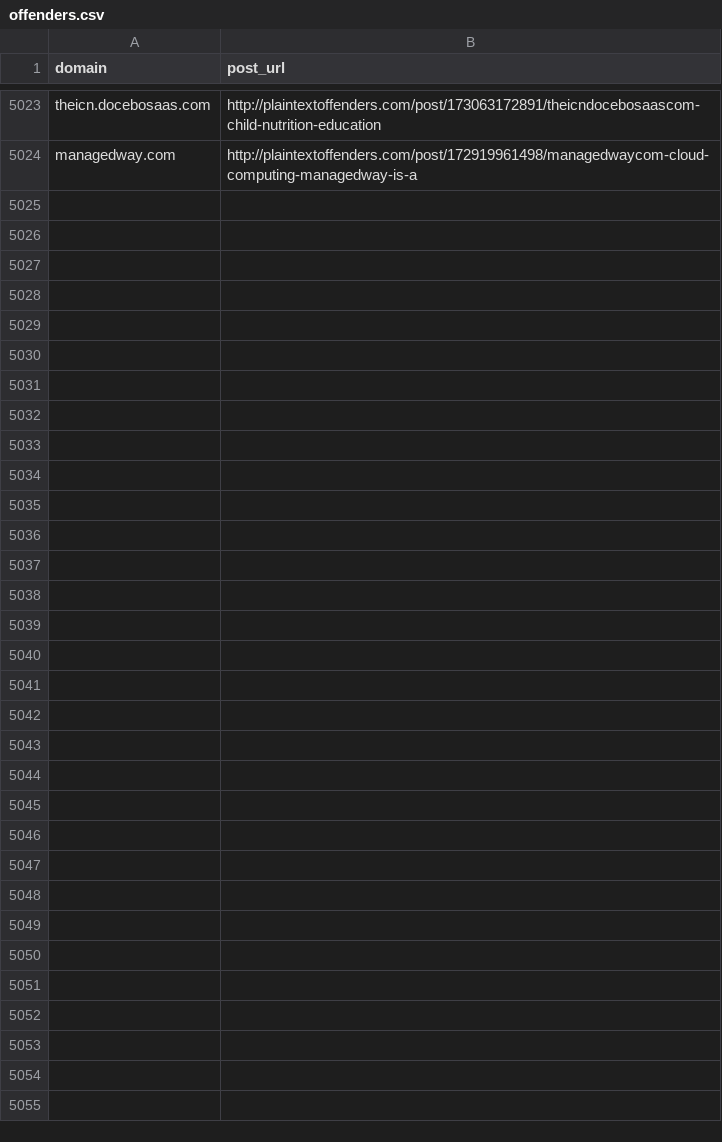
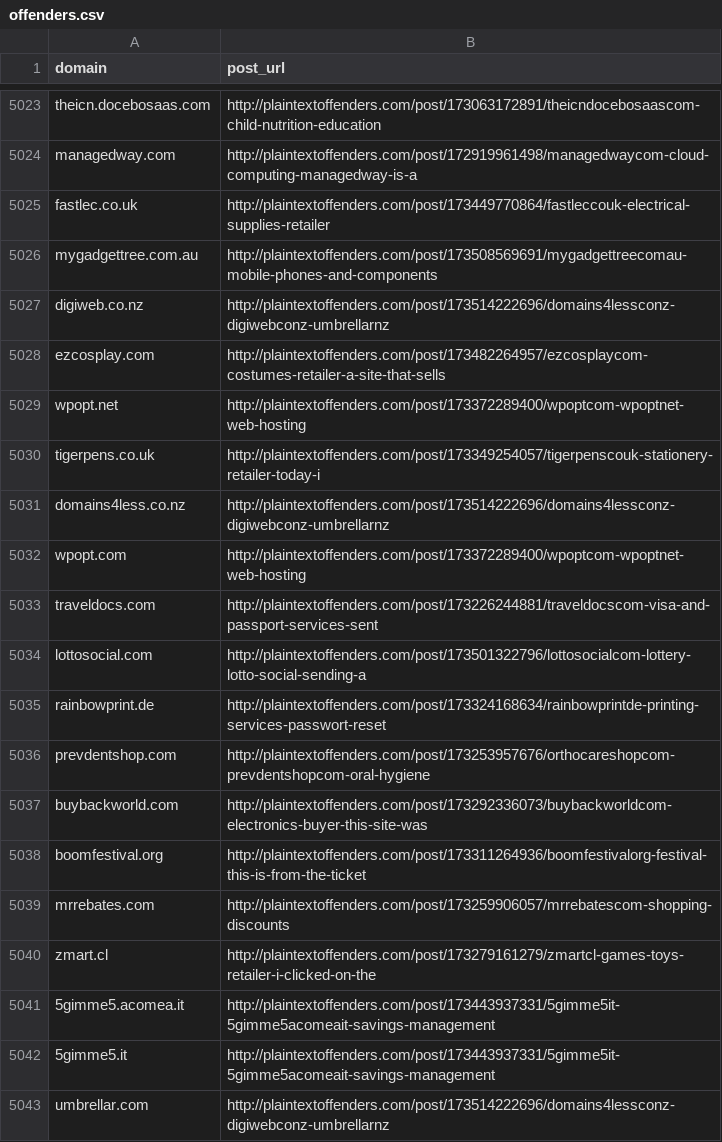
Before and after one commit to plaintextoffenders/plaintextoffenders, a CSV file: offenders.csv, drawn as a sheet; only a part is shown, gaps mark what is left out; the diff covers the shown part only.

Commit message:
Update offenders list

```diff
--- a/offenders.csv
+++ b/offenders.csv
@@ -5024 +5024,20 @@ theicn.docebosaas.com,http://plaintextoffenders.com/post/173063172891/theicndoce
 managedway.com,http://plaintextoffenders.com/post/172919961498/managedwaycom-cloud-computing-managedway-is-a
+fastlec.co.uk,http://plaintextoffenders.com/post/173449770864/fastleccouk-electrical-supplies-retailer
+mygadgettree.com.au,http://plaintextoffenders.com/post/173508569691/mygadgettreecomau-mobile-phones-and-components
+digiweb.co.nz,http://plaintextoffenders.com/post/173514222696/domains4lessconz-digiwebconz-umbrellarnz
+ezcosplay.com,http://plaintextoffenders.com/post/173482264957/ezcosplaycom-costumes-retailer-a-site-that-sells
+wpopt.net,http://plaintextoffenders.com/post/173372289400/wpoptcom-wpoptnet-web-hosting
+tigerpens.co.uk,http://plaintextoffenders.com/post/173349254057/tigerpenscouk-stationery-retailer-today-i
+domains4less.co.nz,http://plaintextoffenders.com/post/173514222696/domains4lessconz-digiwebconz-umbrellarnz
+wpopt.com,http://plaintextoffenders.com/post/173372289400/wpoptcom-wpoptnet-web-hosting
+traveldocs.com,http://plaintextoffenders.com/post/173226244881/traveldocscom-visa-and-passport-services-sent
+lottosocial.com,http://plaintextoffenders.com/post/173501322796/lottosocialcom-lottery-lotto-social-sending-a
+rainbowprint.de,http://plaintextoffenders.com/post/173324168634/rainbowprintde-printing-services-passwort-reset
+prevdentshop.com,http://plaintextoffenders.com/post/173253957676/orthocareshopcom-prevdentshopcom-oral-hygiene
+buybackworld.com,http://plaintextoffenders.com/post/173292336073/buybackworldcom-electronics-buyer-this-site-was
+boomfestival.org,http://plaintextoffenders.com/post/173311264936/boomfestivalorg-festival-this-is-from-the-ticket
+mrrebates.com,http://plaintextoffenders.com/post/173259906057/mrrebatescom-shopping-discounts
+zmart.cl,http://plaintextoffenders.com/post/173279161279/zmartcl-games-toys-retailer-i-clicked-on-the
+5gimme5.acomea.it,http://plaintextoffenders.com/post/173443937331/5gimme5it-5gimme5acomeait-savings-management
+5gimme5.it,http://plaintextoffenders.com/post/173443937331/5gimme5it-5gimme5acomeait-savings-management
+umbrellar.com,http://plaintextoffenders.com/post/173514222696/domains4lessconz-digiwebconz-umbrellarnz
```
Also changed, not shown: 17 added rows elsewhere in this file.
